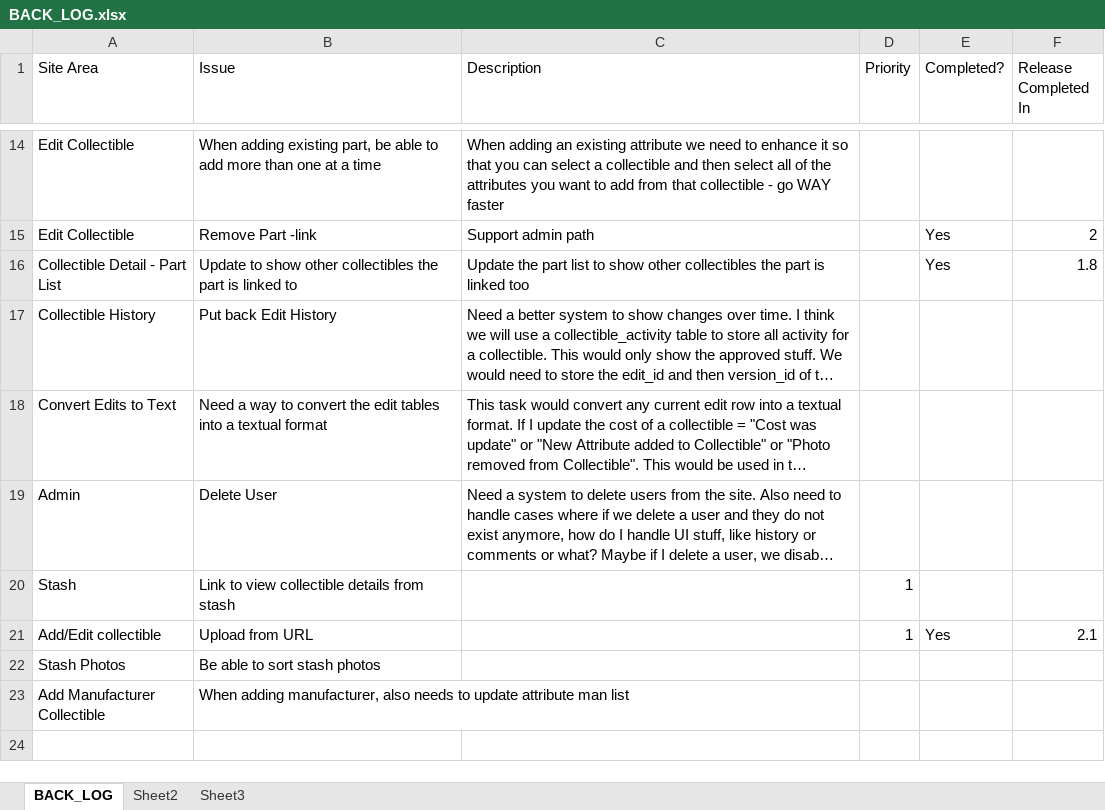
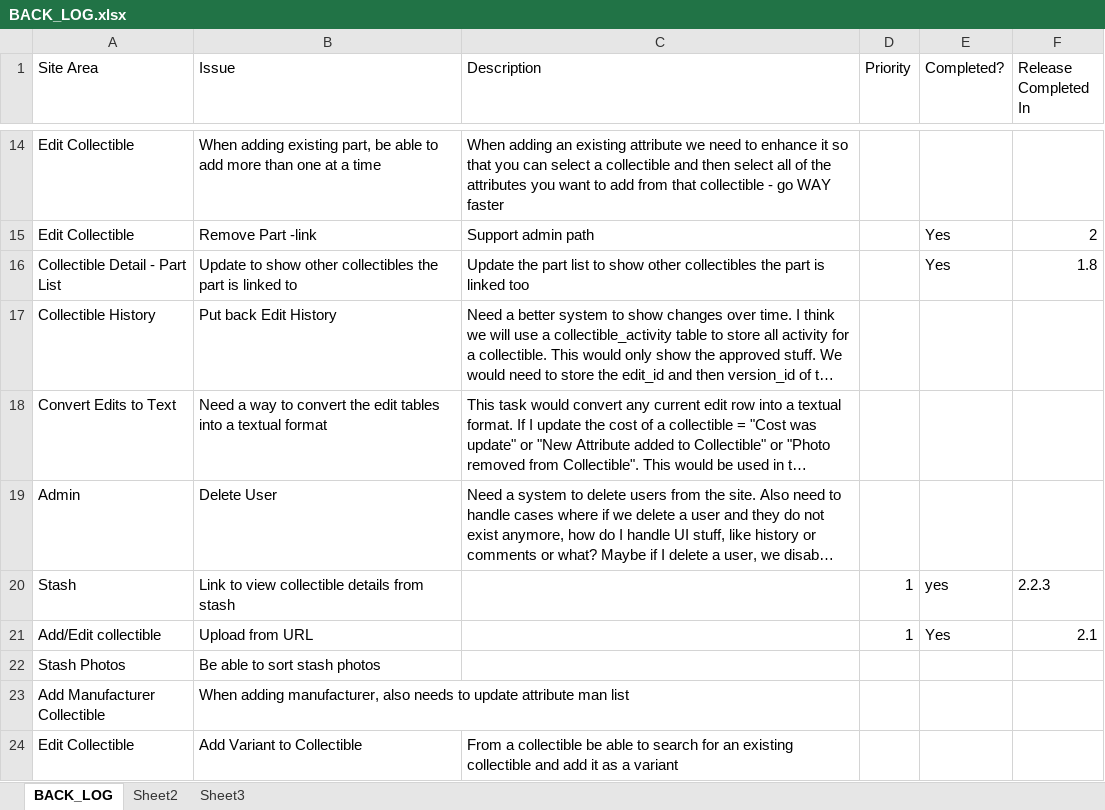
Before and after one commit to SomethingSexy/collectionstash, an Excel workbook: doc/BACK_LOG.xlsx, sheet BACK_LOG, drawn as a sheet; only a part is shown, gaps mark what is left out; long unchanged cells end in …; values as stored, in another font and other column widths than the file's, no cell formats; the diff names each change by its address in the sheet, - before the commit and + after, or states it on an @@ line.

Commit message:
git-svn-id: http://www.collectionstash.com/svn_collectionstash/trunk@921 3acffcf6-acfd-4bd8-953e-0dd6b9d92450

```diff
--- a/doc/BACK_LOG.xlsx (sheet BACK_LOG)
+++ b/doc/BACK_LOG.xlsx (sheet BACK_LOG)
-E20 (Completed?): (empty)
+E20 (Completed?): yes
-F20 (Release Completed In): (empty)
+F20 (Release Completed In): 2.2.3
+row 24: Edit Collectible | Add Variant to Collectible | From a collectible be able to search for an existing collectible and add it as a variant
```
Also changed, not shown: cell formats.
